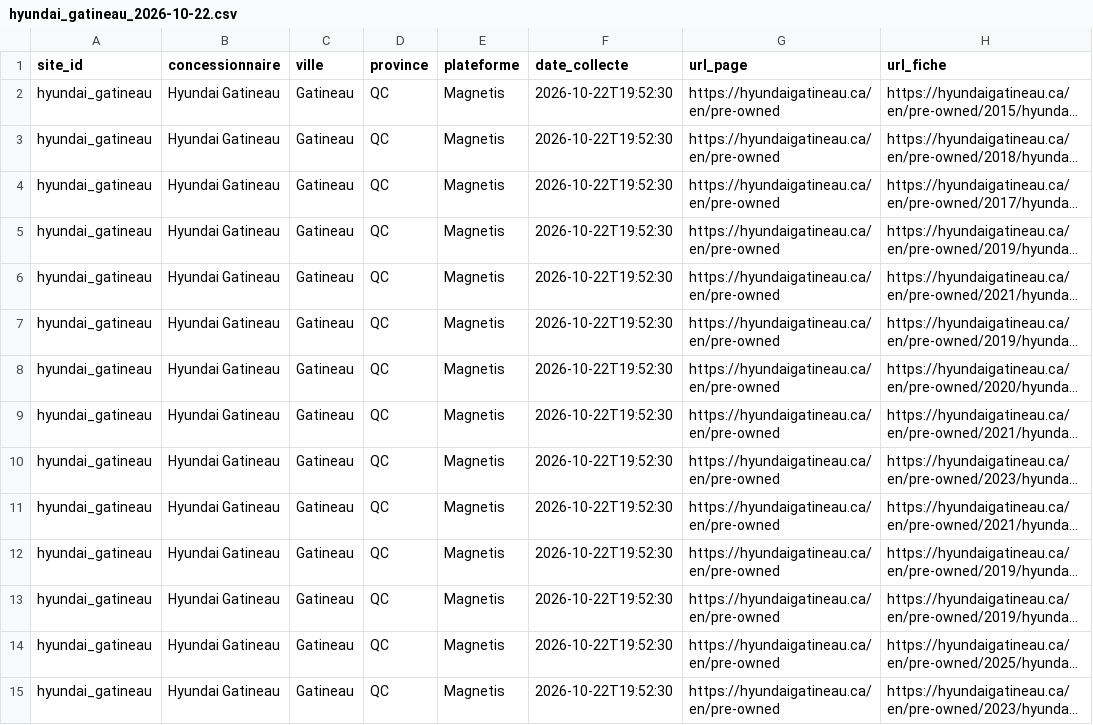
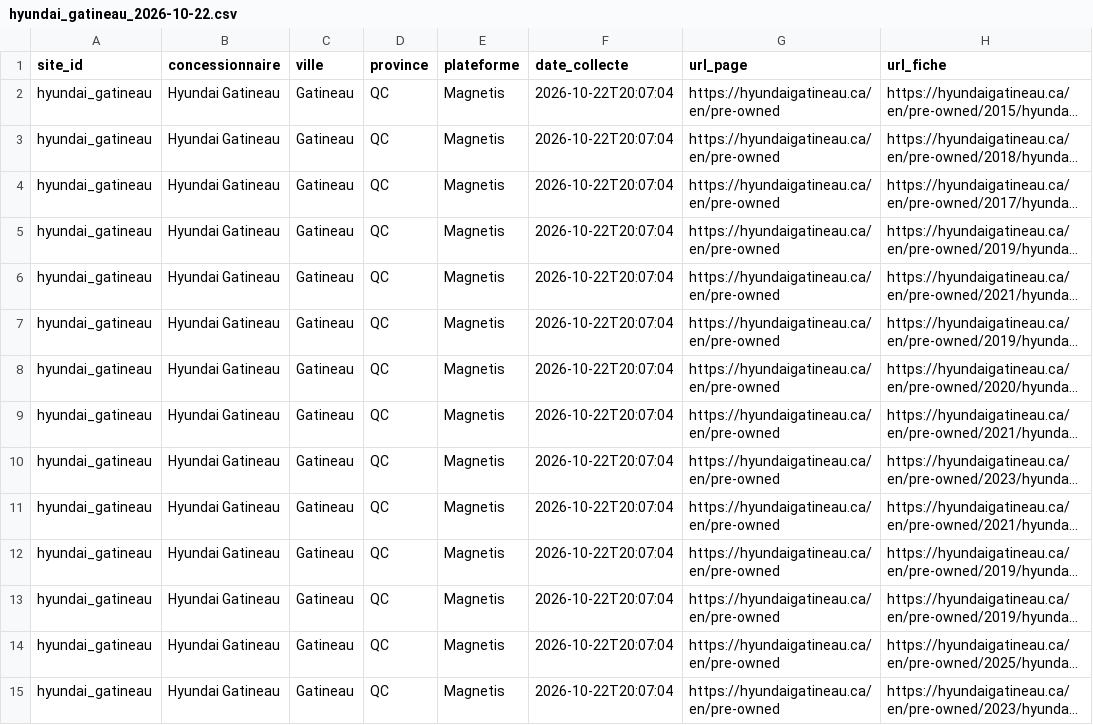
Before and after one commit to lezoul/Projet_UA2_ETL, a CSV file: resultats/brut/hyundai_gatineau_2026-10-22.csv, drawn as a sheet; only a part is shown; long unchanged cells end in …; the diff covers the shown part only; the diff names each change by its address in the sheet, - before the commit and + after, or states it on an @@ line.

```diff
--- a/resultats/brut/hyundai_gatineau_2026-10-22.csv
+++ b/resultats/brut/hyundai_gatineau_2026-10-22.csv
-F2:F15 (date_collecte): 2026-10-22T19:52:30
+F2:F15 (date_collecte): 2026-10-22T20:07:04
```
Also changed, not shown: 20 edited cells elsewhere in this file, resultats/brut/dupont_honda_2026-10-22.csv, resultats/brut/gatineau_acura_2026-10-22.csv, 1 other file.
